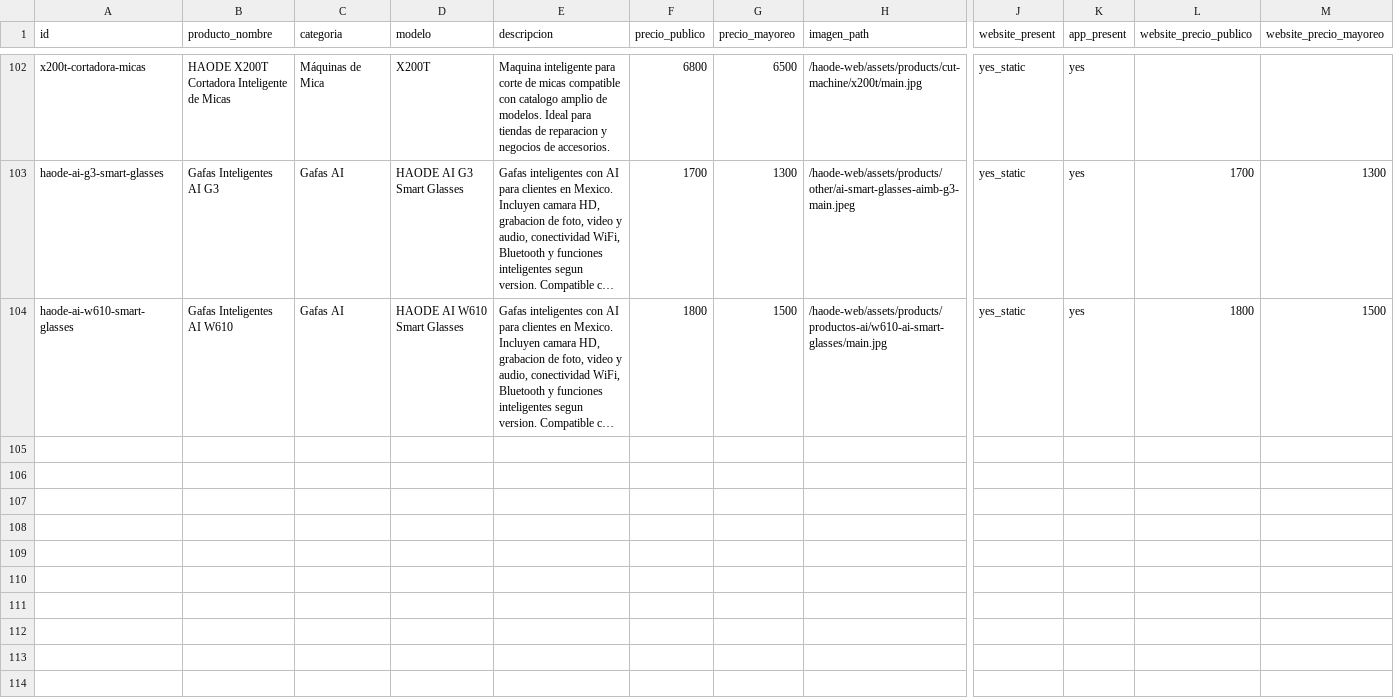
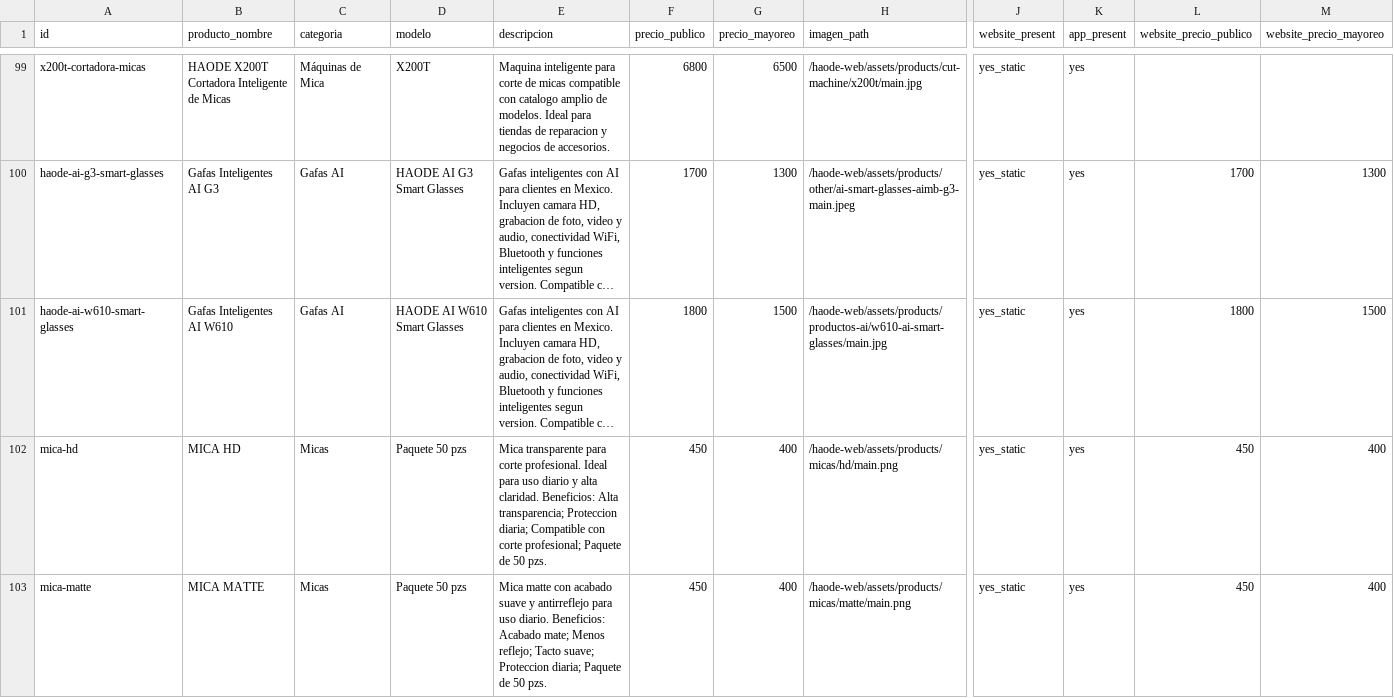
Before and after one commit to haodemx/haode-web, a CSV file: docs/master-data/products-master.csv, drawn as a sheet; only a part is shown, gaps mark what is left out; long unchanged cells end in …; rows hold the shown columns only; the diff covers the shown part only; the diff names each change by its address in the sheet, - before the commit and + after, or states it on an @@ line.

Commit message:
Update Micas catalog pricing and images

```diff
--- a/docs/master-data/products-master.csv
+++ b/docs/master-data/products-master.csv
+row 102: mica-hd | MICA HD | Micas | Paquete 50 pzs | Mica transparente para corte profesional. Ideal para uso diario y alta claridad. Beneficios: Alta transparencia; Proteccion diaria; Compatible con corte profesional; Paquete de 50 pzs. | 450 | 400 | /haode-web/assets/products/micas/hd/main.png | yes_static | yes | 450 | 400
+row 103: mica-matte | MICA MATTE | Micas | Paquete 50 pzs | Mica matte con acabado suave y antirreflejo para uso diario. Beneficios: Acabado mate; Menos reflejo; Tacto suave; Proteccion diaria; Paquete de 50 pzs. | 450 | 400 | /haode-web/assets/products/micas/matte/main.png | yes_static | yes | 450 | 400
```
Also changed, not shown: 2 added rows and 3 removed rows elsewhere in this file, 24 other files.
